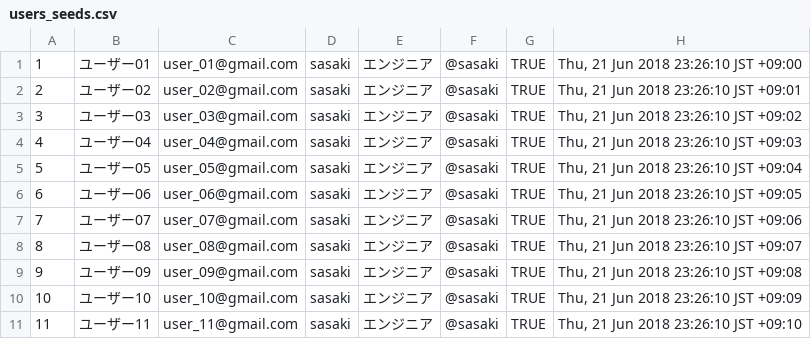
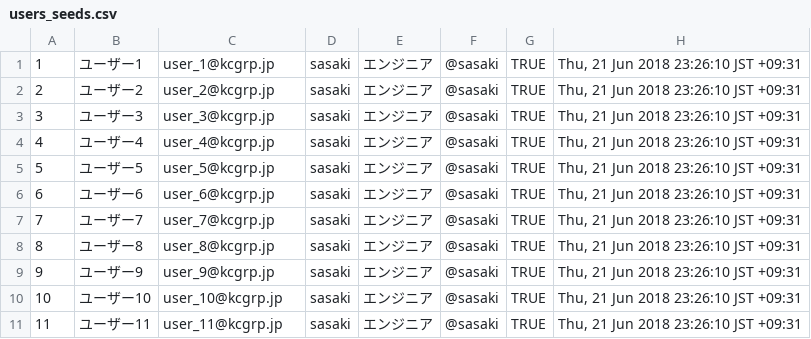
Before and after one commit to katsuharu/sample_app, a CSV file: db/users_seeds.csv, drawn as a sheet; only a part is shown; the diff covers the shown part only.

Commit message:
[mod]サンプルユーザーのメールアドレスを変更

```diff
--- a/db/users_seeds.csv
+++ b/db/users_seeds.csv
@@ -1,11 +1,11 @@
-1,ユーザー01,user_01@gmail.com,sasaki,エンジニア,@sasaki,TRUE,"Thu, 21 Jun 2018 23:26:10 JST +09:00"
-2,ユーザー02,user_02@gmail.com,sasaki,エンジニア,@sasaki,TRUE,"Thu, 21 Jun 2018 23:26:10 JST +09:01"
-3,ユーザー03,user_03@gmail.com,sasaki,エンジニア,@sasaki,TRUE,"Thu, 21 Jun 2018 23:26:10 JST +09:02"
-4,ユーザー04,user_04@gmail.com,sasaki,エンジニア,@sasaki,TRUE,"Thu, 21 Jun 2018 23:26:10 JST +09:03"
-5,ユーザー05,user_05@gmail.com,sasaki,エンジニア,@sasaki,TRUE,"Thu, 21 Jun 2018 23:26:10 JST +09:04"
-6,ユーザー06,user_06@gmail.com,sasaki,エンジニア,@sasaki,TRUE,"Thu, 21 Jun 2018 23:26:10 JST +09:05"
-7,ユーザー07,user_07@gmail.com,sasaki,エンジニア,@sasaki,TRUE,"Thu, 21 Jun 2018 23:26:10 JST +09:06"
-8,ユーザー08,user_08@gmail.com,sasaki,エンジニア,@sasaki,TRUE,"Thu, 21 Jun 2018 23:26:10 JST +09:07"
-9,ユーザー09,user_09@gmail.com,sasaki,エンジニア,@sasaki,TRUE,"Thu, 21 Jun 2018 23:26:10 JST +09:08"
-10,ユーザー10,user_10@gmail.com,sasaki,エンジニア,@sasaki,TRUE,"Thu, 21 Jun 2018 23:26:10 JST +09:09"
-11,ユーザー11,user_11@gmail.com,sasaki,エンジニア,@sasaki,TRUE,"Thu, 21 Jun 2018 23:26:10 JST +09:10"
+1,ユーザー1,user_1@kcgrp.jp,sasaki,エンジニア,@sasaki,TRUE,"Thu, 21 Jun 2018 23:26:10 JST +09:31"
+2,ユーザー2,user_2@kcgrp.jp,sasaki,エンジニア,@sasaki,TRUE,"Thu, 21 Jun 2018 23:26:10 JST +09:31"
+3,ユーザー3,user_3@kcgrp.jp,sasaki,エンジニア,@sasaki,TRUE,"Thu, 21 Jun 2018 23:26:10 JST +09:31"
+4,ユーザー4,user_4@kcgrp.jp,sasaki,エンジニア,@sasaki,TRUE,"Thu, 21 Jun 2018 23:26:10 JST +09:31"
+5,ユーザー5,user_5@kcgrp.jp,sasaki,エンジニア,@sasaki,TRUE,"Thu, 21 Jun 2018 23:26:10 JST +09:31"
+6,ユーザー6,user_6@kcgrp.jp,sasaki,エンジニア,@sasaki,TRUE,"Thu, 21 Jun 2018 23:26:10 JST +09:31"
+7,ユーザー7,user_7@kcgrp.jp,sasaki,エンジニア,@sasaki,TRUE,"Thu, 21 Jun 2018 23:26:10 JST +09:31"
+8,ユーザー8,user_8@kcgrp.jp,sasaki,エンジニア,@sasaki,TRUE,"Thu, 21 Jun 2018 23:26:10 JST +09:31"
+9,ユーザー9,user_9@kcgrp.jp,sasaki,エンジニア,@sasaki,TRUE,"Thu, 21 Jun 2018 23:26:10 JST +09:31"
+10,ユーザー10,user_10@kcgrp.jp,sasaki,エンジニア,@sasaki,TRUE,"Thu, 21 Jun 2018 23:26:10 JST +09:31"
+11,ユーザー11,user_11@kcgrp.jp,sasaki,エンジニア,@sasaki,TRUE,"Thu, 21 Jun 2018 23:26:10 JST +09:31"
```
Also changed, not shown: 51 edited cells elsewhere in this file.
